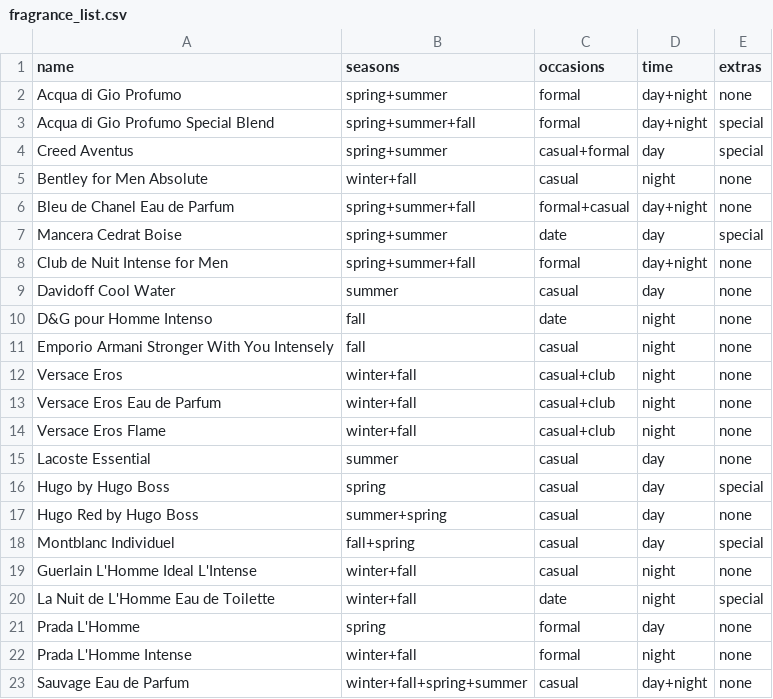
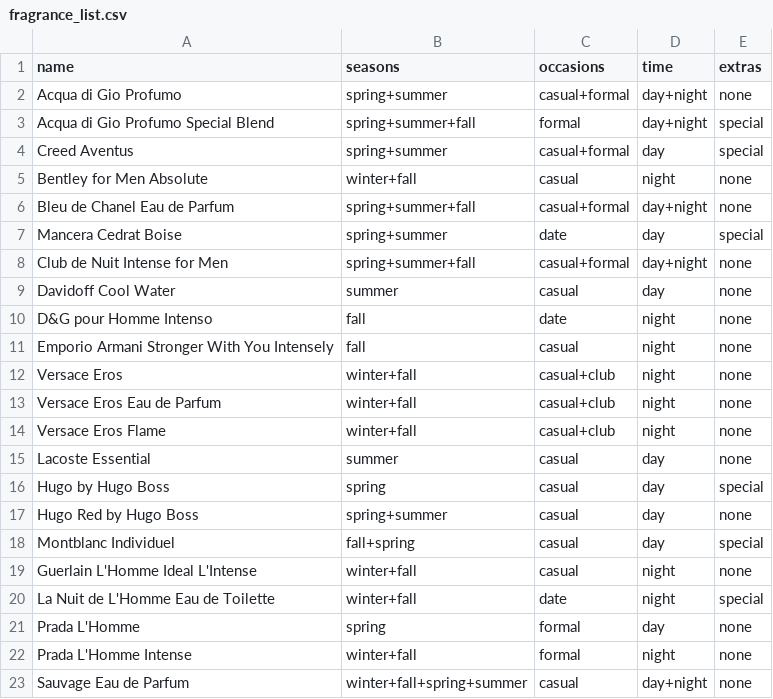
Before and after one commit to selmantabet/fragrance-suggestions, a CSV file: fragrance_list.csv, drawn as a sheet; only a part is shown; the diff covers the shown part only.

```diff
--- a/fragrance_list.csv
+++ b/fragrance_list.csv
@@ -1,3 +1,3 @@
 name,seasons,occasions,time,extras
-Acqua di Gio Profumo,spring+summer,formal,day+night,none
+Acqua di Gio Profumo,spring+summer,casual+formal,day+night,none
 Acqua di Gio Profumo Special Blend,spring+summer+fall,formal,day+night,special
@@ -5,5 +5,5 @@ Creed Aventus,spring+summer,casual+formal,day,special
 Bentley for Men Absolute,winter+fall,casual,night,none
-Bleu de Chanel Eau de Parfum,spring+summer+fall,formal+casual,day+night,none
+Bleu de Chanel Eau de Parfum,spring+summer+fall,casual+formal,day+night,none
 Mancera Cedrat Boise,spring+summer,date,day,special
-Club de Nuit Intense for Men,spring+summer+fall,formal,day+night,none
+Club de Nuit Intense for Men,spring+summer+fall,casual+formal,day+night,none
 Davidoff Cool Water,summer,casual,day,none
@@ -16,3 +16,3 @@ Lacoste Essential,summer,casual,day,none
 Hugo by Hugo Boss,spring,casual,day,special
-Hugo Red by Hugo Boss,summer+spring,casual,day,none
+Hugo Red by Hugo Boss,spring+summer,casual,day,none
 Montblanc Individuel,fall+spring,casual,day,special
```
Also changed, not shown: 26 added rows and 1 edited cell elsewhere in this file, 2 other files.
